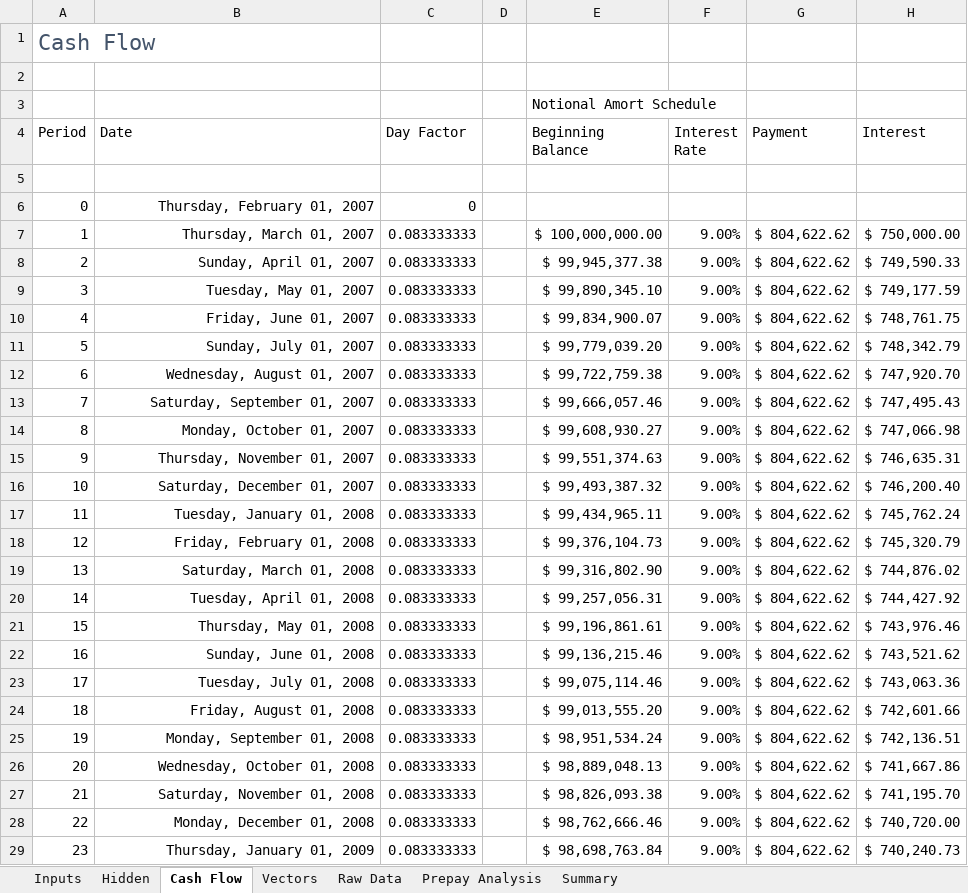
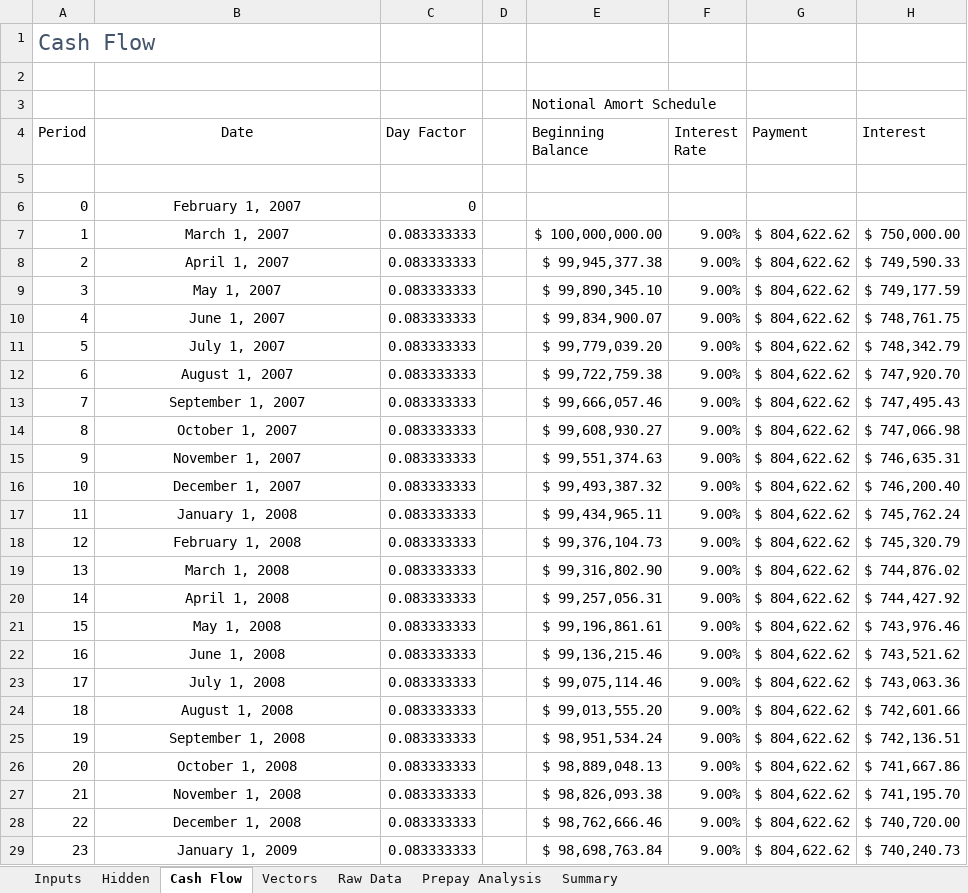
Before and after one commit to gabillah/Practice-Finance-and-Accounting-1, an Excel workbook: Date and Timing.xlsx, sheet Cash Flow, drawn as a sheet; only a part is shown; values as stored, in another font and other column widths than the file's, no borders; the diff covers the shown part only; the diff names each change by its address in the sheet, - before the commit and + after, or states it on an @@ line.

Commit message:
update 1

```diff
--- a/Date and Timing.xlsx (sheet Cash Flow)
+++ b/Date and Timing.xlsx (sheet Cash Flow)
-B4 alignment: left
+B4 alignment: center
-B6 (Date): Thursday, February 01, 2007
+B6 (Date): February 1, 2007
-B6:B29 alignment: right
+B6:B29 alignment: center
-B7 (Date): Thursday, March 01, 2007
+B7 (Date): March 1, 2007
-B8 (Date): Sunday, April 01, 2007
+B8 (Date): April 1, 2007
-B9 (Date): Tuesday, May 01, 2007
+B9 (Date): May 1, 2007
-B10 (Date): Friday, June 01, 2007
+B10 (Date): June 1, 2007
-B11 (Date): Sunday, July 01, 2007
+B11 (Date): July 1, 2007
-B12 (Date): Wednesday, August 01, 2007
+B12 (Date): August 1, 2007
-B13 (Date): Saturday, September 01, 2007
+B13 (Date): September 1, 2007
-B14 (Date): Monday, October 01, 2007
+B14 (Date): October 1, 2007
-B15 (Date): Thursday, November 01, 2007
+B15 (Date): November 1, 2007
-B16 (Date): Saturday, December 01, 2007
+B16 (Date): December 1, 2007
-B17 (Date): Tuesday, January 01, 2008
+B17 (Date): January 1, 2008
-B18 (Date): Friday, February 01, 2008
+B18 (Date): February 1, 2008
-B19 (Date): Saturday, March 01, 2008
+B19 (Date): March 1, 2008
-B20 (Date): Tuesday, April 01, 2008
+B20 (Date): April 1, 2008
-B21 (Date): Thursday, May 01, 2008
+B21 (Date): May 1, 2008
-B22 (Date): Sunday, June 01, 2008
+B22 (Date): June 1, 2008
-B23 (Date): Tuesday, July 01, 2008
+B23 (Date): July 1, 2008
-B24 (Date): Friday, August 01, 2008
+B24 (Date): August 1, 2008
-B25 (Date): Monday, September 01, 2008
+B25 (Date): September 1, 2008
-B26 (Date): Wednesday, October 01, 2008
+B26 (Date): October 1, 2008
-B27 (Date): Saturday, November 01, 2008
+B27 (Date): November 1, 2008
-B28 (Date): Monday, December 01, 2008
+B28 (Date): December 1, 2008
-B29 (Date): Thursday, January 01, 2009
+B29 (Date): January 1, 2009
```
Also changed, not shown: 337 edited cells and cell formats elsewhere in this sheet.
